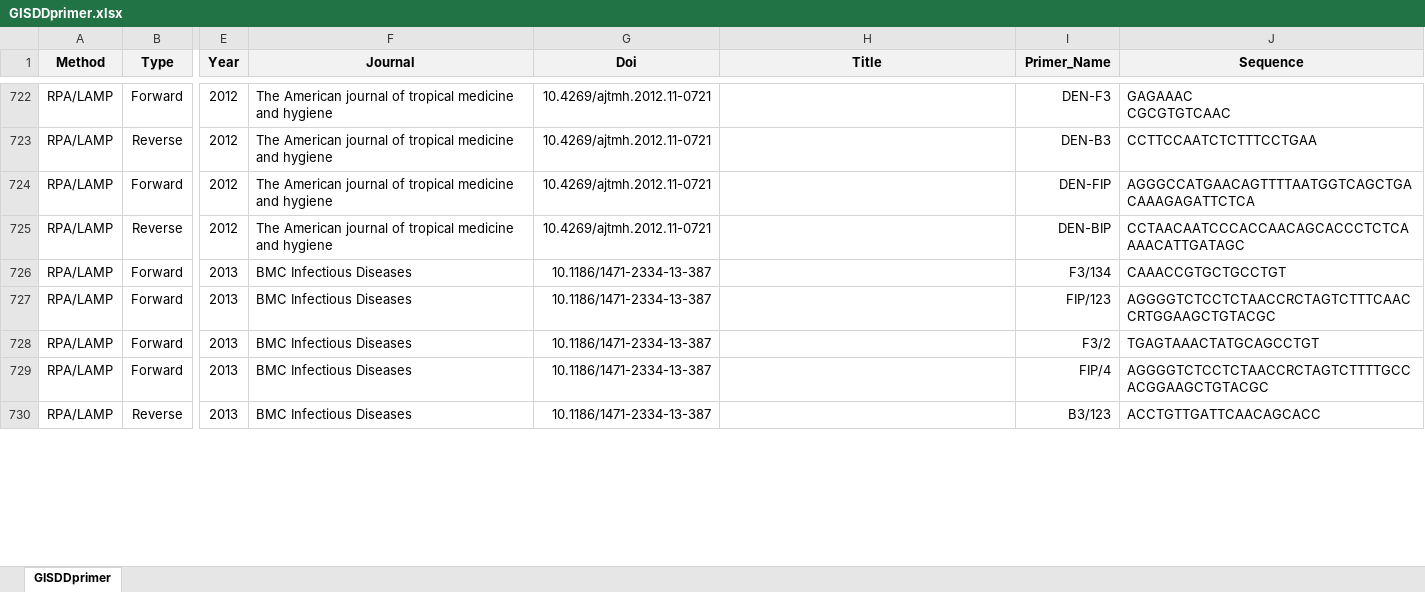
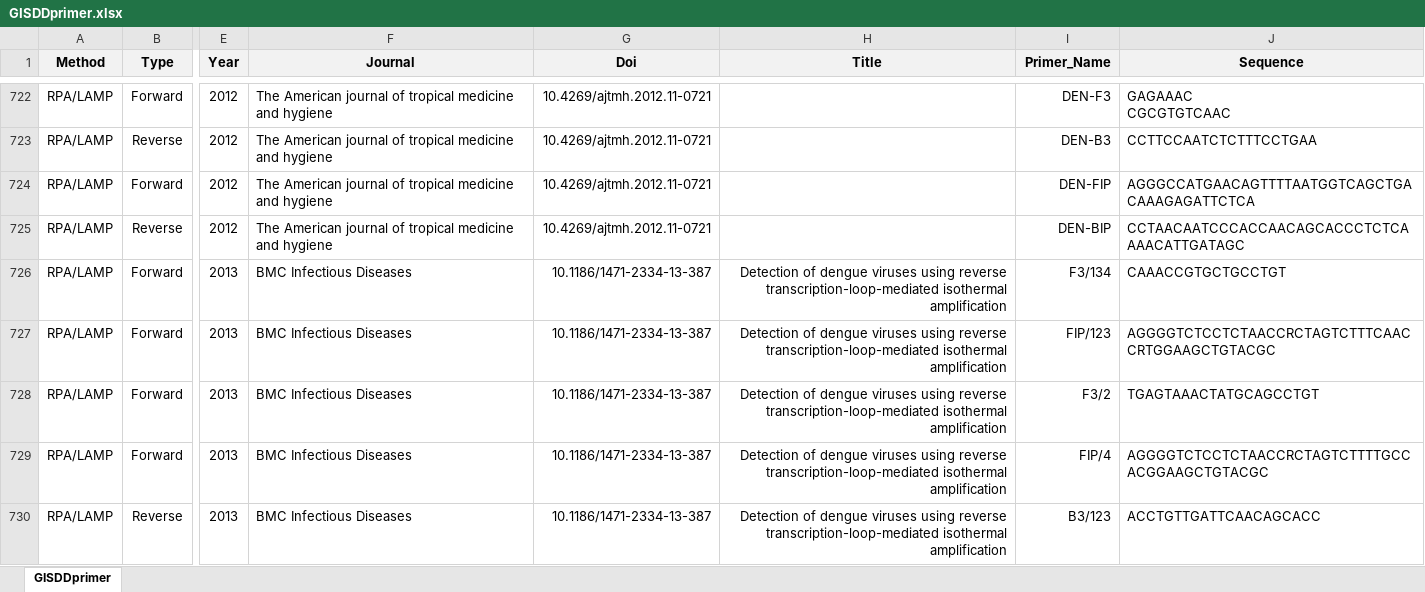
Before and after one commit to GuoXiang9399/GISDDrPrimer, an Excel workbook: Data/GISDDprimer.xlsx, sheet GISDDprimer, drawn as a sheet; only a part is shown, gaps mark what is left out; values as stored, in another font and other column widths than the file's, no borders; the diff covers the shown part only; the diff names each change by its address in the sheet, - before the commit and + after, or states it on an @@ line.

Commit message:
Update GISDDprimer.xlsx

```diff
--- a/Data/GISDDprimer.xlsx (sheet GISDDprimer)
+++ b/Data/GISDDprimer.xlsx (sheet GISDDprimer)
-H726:H730 (Title): (empty)
+H726:H730 (Title): Detection of dengue viruses using reverse transcription-loop-mediated isothermal amplification
```
Also changed, not shown: 98 edited cells elsewhere in this sheet.
